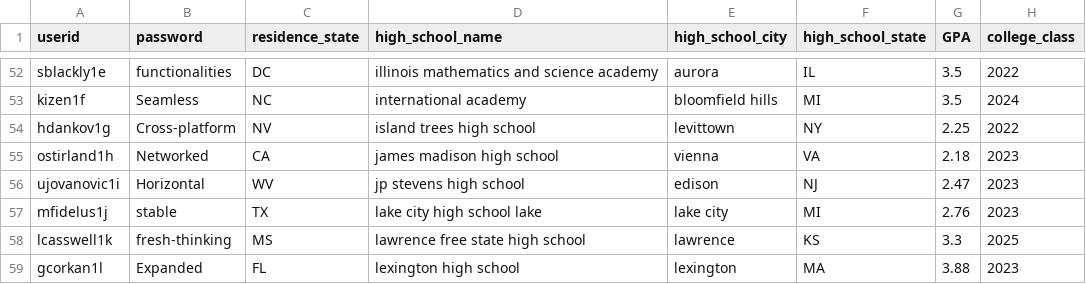
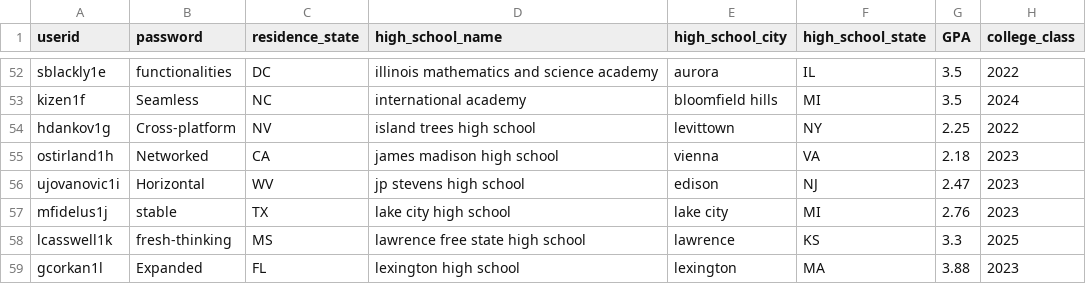
Before and after one commit to swuleung/c4me, a CSV file: back-end/assets/students/students-hs.csv, drawn as a sheet; only a part is shown, gaps mark what is left out; the diff names each change by its address in the sheet, - before the commit and + after, or states it on an @@ line.

Commit message:
Fix high school data

```diff
--- a/back-end/assets/students/students-hs.csv
+++ b/back-end/assets/students/students-hs.csv
-D57 (high_school_name): lake city high school lake
+D57 (high_school_name): lake city high school
```
Also changed, not shown: 1 other file.
